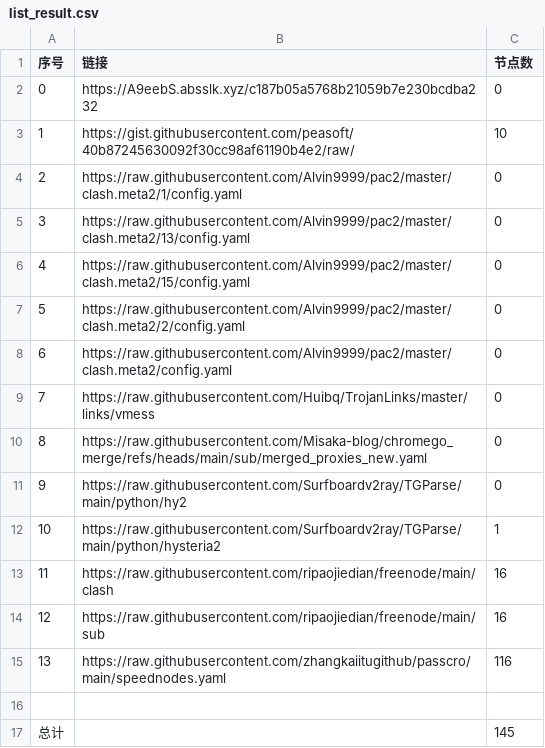
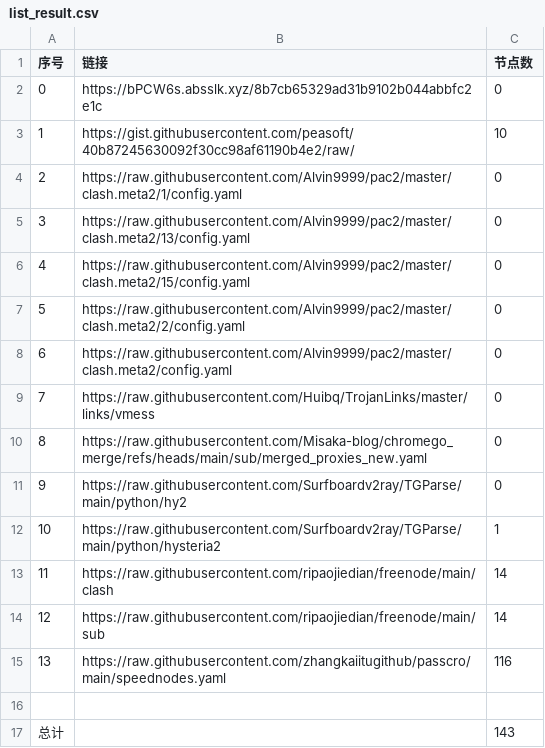
Before and after one commit to jccm66/NoMoreWalls, a CSV file: list_result.csv, drawn as a sheet.

```diff
--- a/list_result.csv
+++ b/list_result.csv
@@ -1,3 +1,3 @@
 序号,链接,节点数
-0,https://A9eebS.absslk.xyz/c187b05a5768b21059b7e230bcdba232,0
+0,https://bPCW6s.absslk.xyz/8b7cb65329ad31b9102b044abbfc2e1c,0
 1,https://gist.githubusercontent.com/peasoft/40b87245630092f30cc98af61190b4e2/raw/,10
@@ -12,6 +12,6 @@
 10,https://raw.githubusercontent.com/Surfboardv2ray/TGParse/main/python/hysteria2,1
-11,https://raw.githubusercontent.com/ripaojiedian/freenode/main/clash,16
-12,https://raw.githubusercontent.com/ripaojiedian/freenode/main/sub,16
+11,https://raw.githubusercontent.com/ripaojiedian/freenode/main/clash,14
+12,https://raw.githubusercontent.com/ripaojiedian/freenode/main/sub,14
 13,https://raw.githubusercontent.com/zhangkaiitugithub/passcro/main/speednodes.yaml,116
 
-总计,,145
+总计,,143
```
Also changed, not shown: 17 other files.
